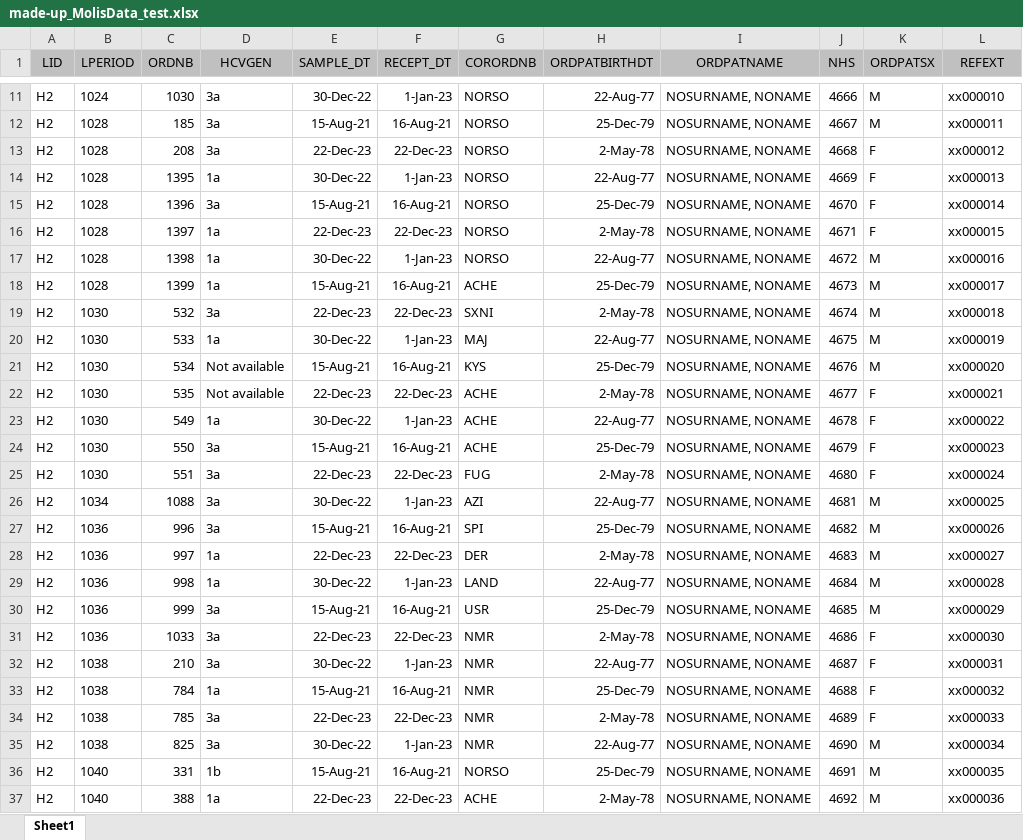
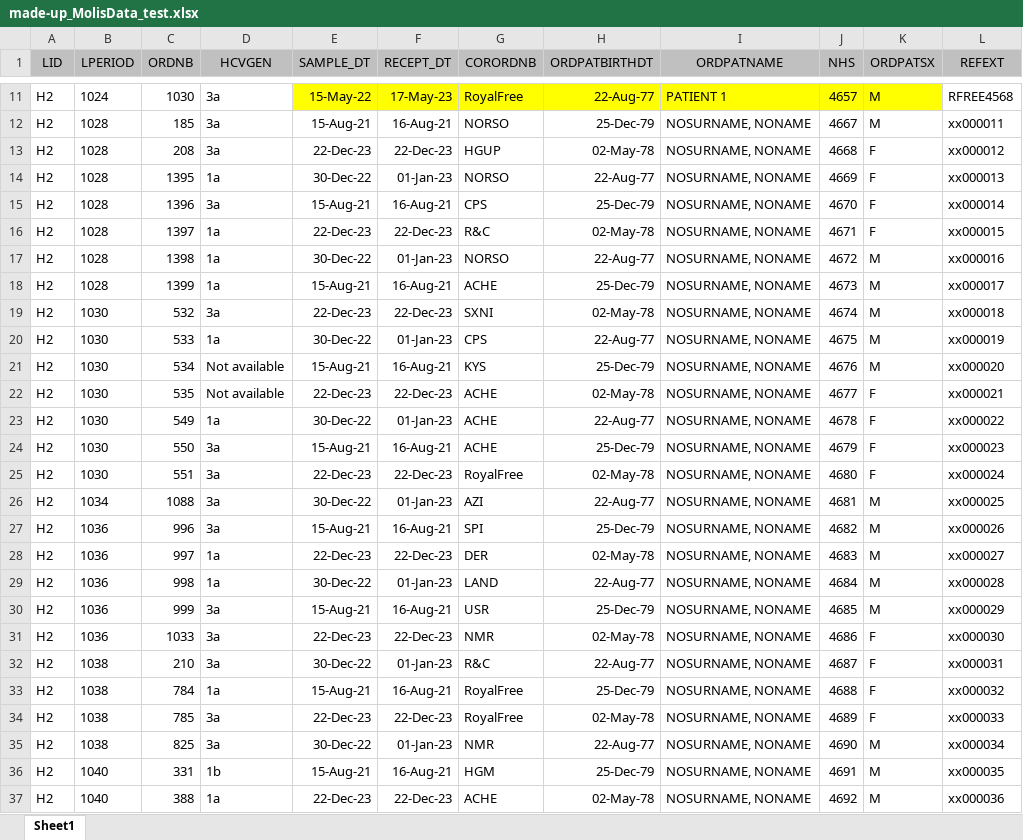
Before and after one commit to juanledesma78/HCV-GLUE-AVU, an Excel workbook: tabular/made-up_MolisData_test.xlsx, sheet Sheet1, drawn as a sheet; only a part is shown, gaps mark what is left out; values as stored, in another font and other column widths than the file's, no borders; the diff covers the shown part only; the diff names each change by its address in the sheet, - before the commit and + after, or states it on an @@ line.

```diff
--- a/tabular/made-up_MolisData_test.xlsx (sheet Sheet1)
+++ b/tabular/made-up_MolisData_test.xlsx (sheet Sheet1)
-E11 (SAMPLE_DT): 30-Dec-22
+E11 (SAMPLE_DT): 15-May-22
-E11:K11 fill: none
+E11:K11 fill: #FFFF00
-F11 (RECEPT_DT): 1-Jan-23
+F11 (RECEPT_DT): 17-May-23
-G11 (CORORDNB): NORSO
+G11 (CORORDNB): RoyalFree
-I11 (ORDPATNAME): NOSURNAME, NONAME
+I11 (ORDPATNAME): PATIENT 1
-J11 (NHS): 4666
+J11 (NHS): 4657
-L11 (REFEXT): xx000010
+L11 (REFEXT): RFREE4568
-G13 (CORORDNB): NORSO
+G13 (CORORDNB): HGUP
-H13 (ORDPATBIRTHDT): 2-May-78
+H13 (ORDPATBIRTHDT): 02-May-78
-F14 (RECEPT_DT): 1-Jan-23
+F14 (RECEPT_DT): 01-Jan-23
-G15 (CORORDNB): NORSO
+G15 (CORORDNB): CPS
-G16 (CORORDNB): NORSO
+G16 (CORORDNB): R&C
-H16 (ORDPATBIRTHDT): 2-May-78
+H16 (ORDPATBIRTHDT): 02-May-78
-F17 (RECEPT_DT): 1-Jan-23
+F17 (RECEPT_DT): 01-Jan-23
-H19 (ORDPATBIRTHDT): 2-May-78
+H19 (ORDPATBIRTHDT): 02-May-78
-F20 (RECEPT_DT): 1-Jan-23
+F20 (RECEPT_DT): 01-Jan-23
-G20 (CORORDNB): MAJ
+G20 (CORORDNB): CPS
-H22 (ORDPATBIRTHDT): 2-May-78
+H22 (ORDPATBIRTHDT): 02-May-78
-F23 (RECEPT_DT): 1-Jan-23
+F23 (RECEPT_DT): 01-Jan-23
-G25 (CORORDNB): FUG
+G25 (CORORDNB): RoyalFree
-H25 (ORDPATBIRTHDT): 2-May-78
+H25 (ORDPATBIRTHDT): 02-May-78
-F26 (RECEPT_DT): 1-Jan-23
+F26 (RECEPT_DT): 01-Jan-23
-H28 (ORDPATBIRTHDT): 2-May-78
+H28 (ORDPATBIRTHDT): 02-May-78
-F29 (RECEPT_DT): 1-Jan-23
+F29 (RECEPT_DT): 01-Jan-23
-H31 (ORDPATBIRTHDT): 2-May-78
+H31 (ORDPATBIRTHDT): 02-May-78
-F32 (RECEPT_DT): 1-Jan-23
+F32 (RECEPT_DT): 01-Jan-23
-G32 (CORORDNB): NMR
+G32 (CORORDNB): R&C
-G33:G34 (CORORDNB): NMR
+G33:G34 (CORORDNB): RoyalFree
-H34 (ORDPATBIRTHDT): 2-May-78
+H34 (ORDPATBIRTHDT): 02-May-78
-F35 (RECEPT_DT): 1-Jan-23
+F35 (RECEPT_DT): 01-Jan-23
-G36 (CORORDNB): NORSO
+G36 (CORORDNB): HGM
-H37 (ORDPATBIRTHDT): 2-May-78
+H37 (ORDPATBIRTHDT): 02-May-78
```
Also changed, not shown: 71 edited cells and cell formats elsewhere in this sheet, 6 other files.
